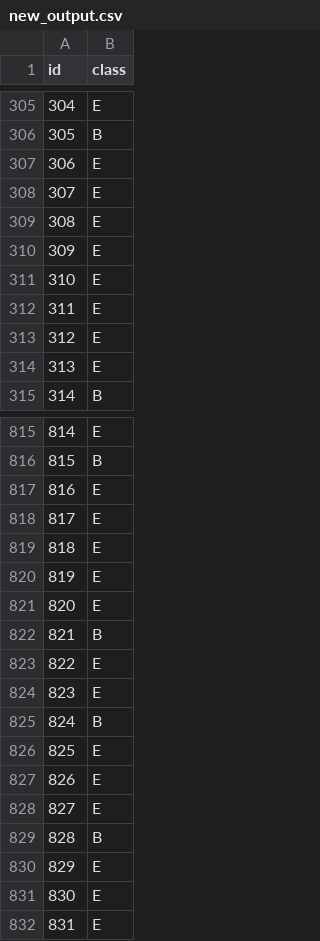
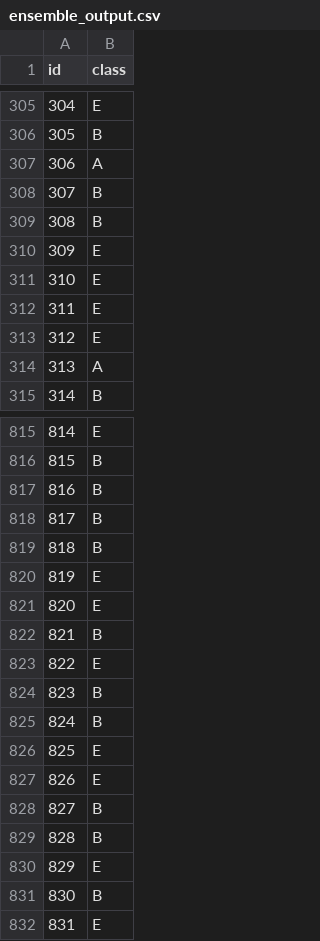
Before and after one commit to Radenfar/NaiveBayesianClassifier, a CSV file: base_model/ensemble_output.csv (was base_model/new_output.csv), drawn as a sheet; only a part is shown, gaps mark what is left out; the diff covers the shown part only.

```diff
--- a/base_model/new_output.csv
+++ b/base_model/ensemble_output.csv
@@ -306,5 +306,5 @@ id,class
 305,B
-306,E
-307,E
-308,E
+306,A
+307,B
+308,B
 309,E
@@ -313,3 +313,3 @@ id,class
 312,E
-313,E
+313,A
 314,B
@@ -816,5 +816,5 @@ id,class
 815,B
-816,E
-817,E
-818,E
+816,B
+817,B
+818,B
 819,E
@@ -823,3 +823,3 @@ id,class
 822,E
-823,E
+823,B
 824,B
@@ -827,6 +827,6 @@ id,class
 826,E
-827,E
+827,B
 828,B
 829,E
-830,E
+830,B
 831,E
```
Also changed, not shown: 123 edited cells elsewhere in this file, 6 other files.
